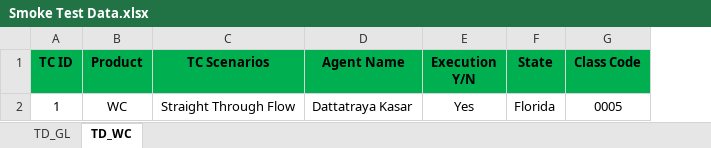
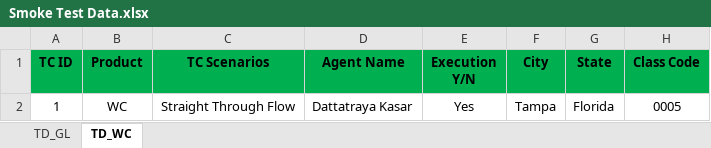
Before and after one commit to sanket-pmam/master, an Excel workbook: Smoke Test Data.xlsx, sheet TD_WC, drawn as a sheet; only a part is shown; values as stored, in another font and other column widths than the file's, no borders; the diff names each change by its address in the sheet, - before the commit and + after, or states it on an @@ line.

Commit message:
WC Product  - Added Objects in object objectRepository.java  - Modified LoadManager for Contact information, city address etc  - Modified ExcelUtil.java to read the new added data from 	excelUtil.xlsx  - Made changes in WorkerCompansation to add Mutilple Address logic

```diff
--- a/Smoke Test Data.xlsx (sheet TD_WC)
+++ b/Smoke Test Data.xlsx (sheet TD_WC)
+column F (City), row 2: Tampa
```
Also changed, not shown: 5 other files.
